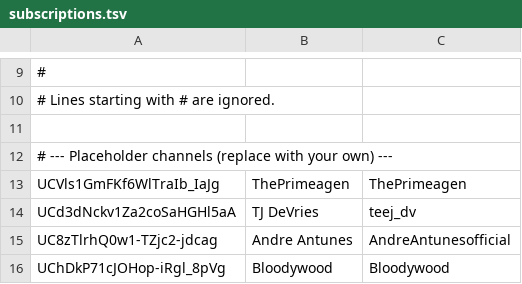
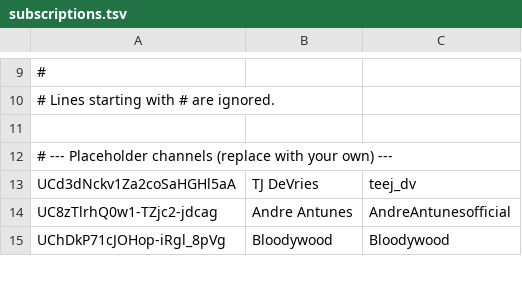
Before and after one commit to vimcity/dotfiles, a TSV file: ytui-config/subscriptions.tsv, drawn as a sheet; only a part is shown, gaps mark what is left out; the diff names each change by its address in the sheet, - before the commit and + after, or states it on an @@ line.

Commit message:
ytui: add timestamps, fix channel sort, improve load-more and search
- Add --extractor-args 'youtubetab:approximate_date' to all flat playlist fetches for upload dates
- Add ?view=0&sort=dd to channel URLs to ensure latest-first server-side sorting
- Fix Ctrl-L 'load more' by properly handling fzf exit codes (130 = key-without-selection)
- Add Ctrl-F in-channel search that queries YouTube for keyword within a specific channel
- Bump default CHANNEL_VIDEOS from 30 to 50
- Remove duplicate ThePrimeagen subscription (old inactive channel ID)

```diff
--- a/ytui-config/subscriptions.tsv
+++ b/ytui-config/subscriptions.tsv
-row 13: UCVls1GmFKf6WlTraIb_IaJg | ThePrimeagen | ThePrimeagen
```
Also changed, not shown: 1 other file.
